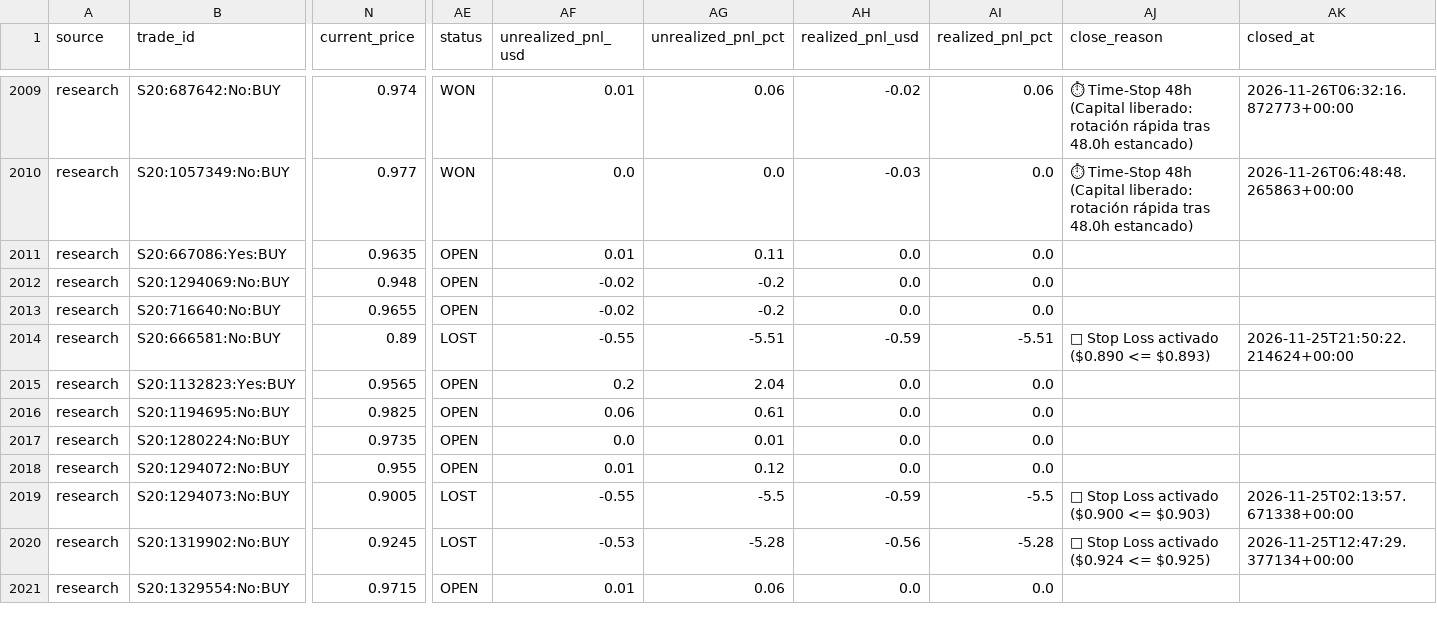
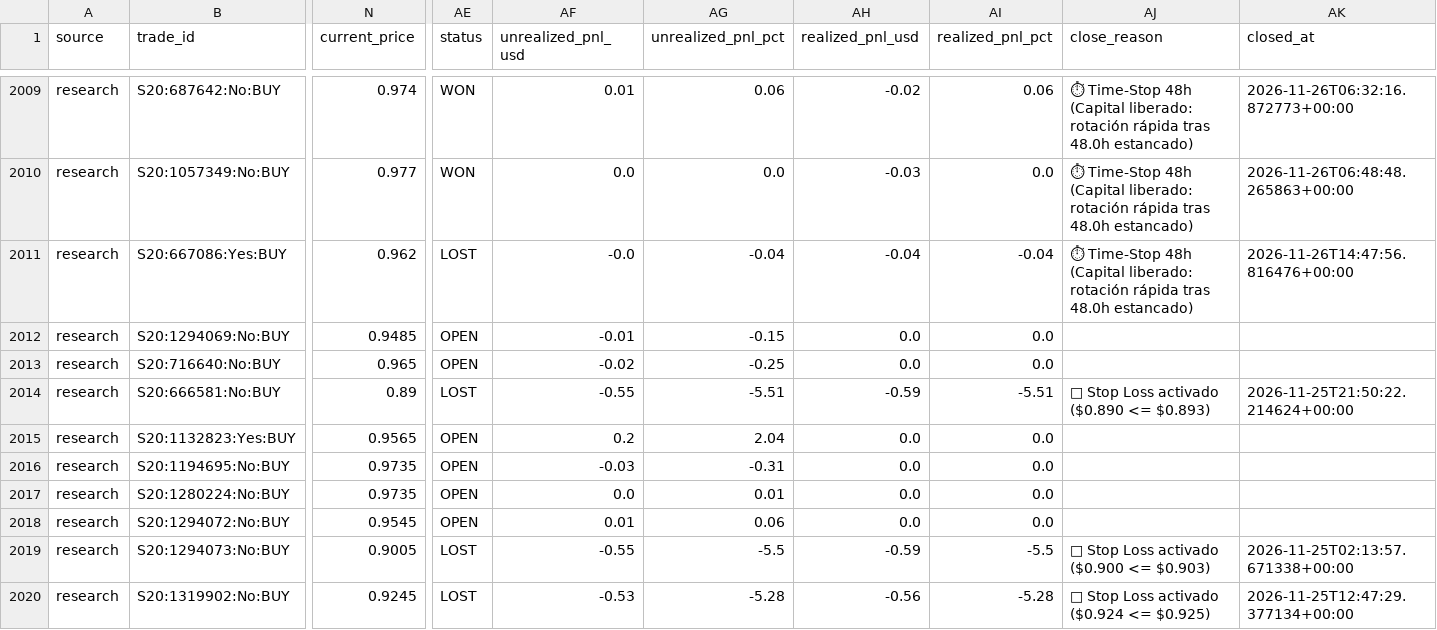
Before and after one commit to aguamarinac2-netizen/quant-polymarket-trackrecord, a CSV file: trades_all.csv, drawn as a sheet; only a part is shown, gaps mark what is left out; the shorter side is filled out with more unchanged rows; the diff covers the shown part only; the diff names each change by its address in the sheet, - before the commit and + after, or states it on an @@ line.

```diff
--- a/trades_all.csv
+++ b/trades_all.csv
-N2011 (current_price): 0.9635
+N2011 (current_price): 0.962
-AE2011 (status): OPEN
+AE2011 (status): LOST
-AF2011 (unrealized_pnl_usd): 0.01
+AF2011 (unrealized_pnl_usd): -0.0
-AG2011 (unrealized_pnl_pct): 0.11
+AG2011 (unrealized_pnl_pct): -0.04
-AH2011 (realized_pnl_usd): 0.0
+AH2011 (realized_pnl_usd): -0.04
-AI2011 (realized_pnl_pct): 0.0
+AI2011 (realized_pnl_pct): -0.04
-AJ2011 (close_reason): (empty)
+AJ2011 (close_reason): ⏱ Time-Stop 48h (Capital liberado: rotación rápida tras 48.0h estancado)
-AK2011 (closed_at): (empty)
+AK2011 (closed_at): 2026-11-26T14:47:56.816476+00:00
-N2012 (current_price): 0.948
+N2012 (current_price): 0.9485
-AF2012 (unrealized_pnl_usd): -0.02
+AF2012 (unrealized_pnl_usd): -0.01
-AG2012 (unrealized_pnl_pct): -0.2
+AG2012 (unrealized_pnl_pct): -0.15
-N2013 (current_price): 0.9655
+N2013 (current_price): 0.965
-AG2013 (unrealized_pnl_pct): -0.2
+AG2013 (unrealized_pnl_pct): -0.25
-N2016 (current_price): 0.9825
+N2016 (current_price): 0.9735
-AF2016 (unrealized_pnl_usd): 0.06
+AF2016 (unrealized_pnl_usd): -0.03
-AG2016 (unrealized_pnl_pct): 0.61
+AG2016 (unrealized_pnl_pct): -0.31
-N2018 (current_price): 0.955
+N2018 (current_price): 0.9545
-AG2018 (unrealized_pnl_pct): 0.12
+AG2018 (unrealized_pnl_pct): 0.06
```
Also changed, not shown: 1 added row and 27 edited cells elsewhere in this file, 7 other files.
